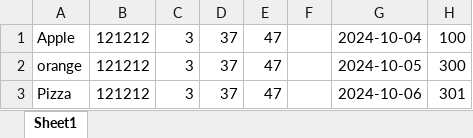
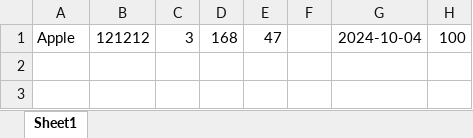
Before and after one commit to Khav9/g15-pos-system, an Excel workbook: assets/files/products2024.03.18.xlsx, sheet Sheet1, drawn as a sheet; values as stored, in another font and other column widths than the file's, no borders; charts and pictures not drawn; the diff names each change by its address in the sheet, - before the commit and + after, or states it on an @@ line.

```diff
--- a/assets/files/products2024.03.18.xlsx (sheet Sheet1)
+++ b/assets/files/products2024.03.18.xlsx (sheet Sheet1)
-D1: 37
+D1: 168
-row 2: orange | 121212 | 3 | 37 | 47 |  | 2024-10-05 | 300
-row 3: Pizza | 121212 | 3 | 37 | 47 |  | 2024-10-06 | 301
```
Also changed, not shown: charts or pictures, 5 other files.
